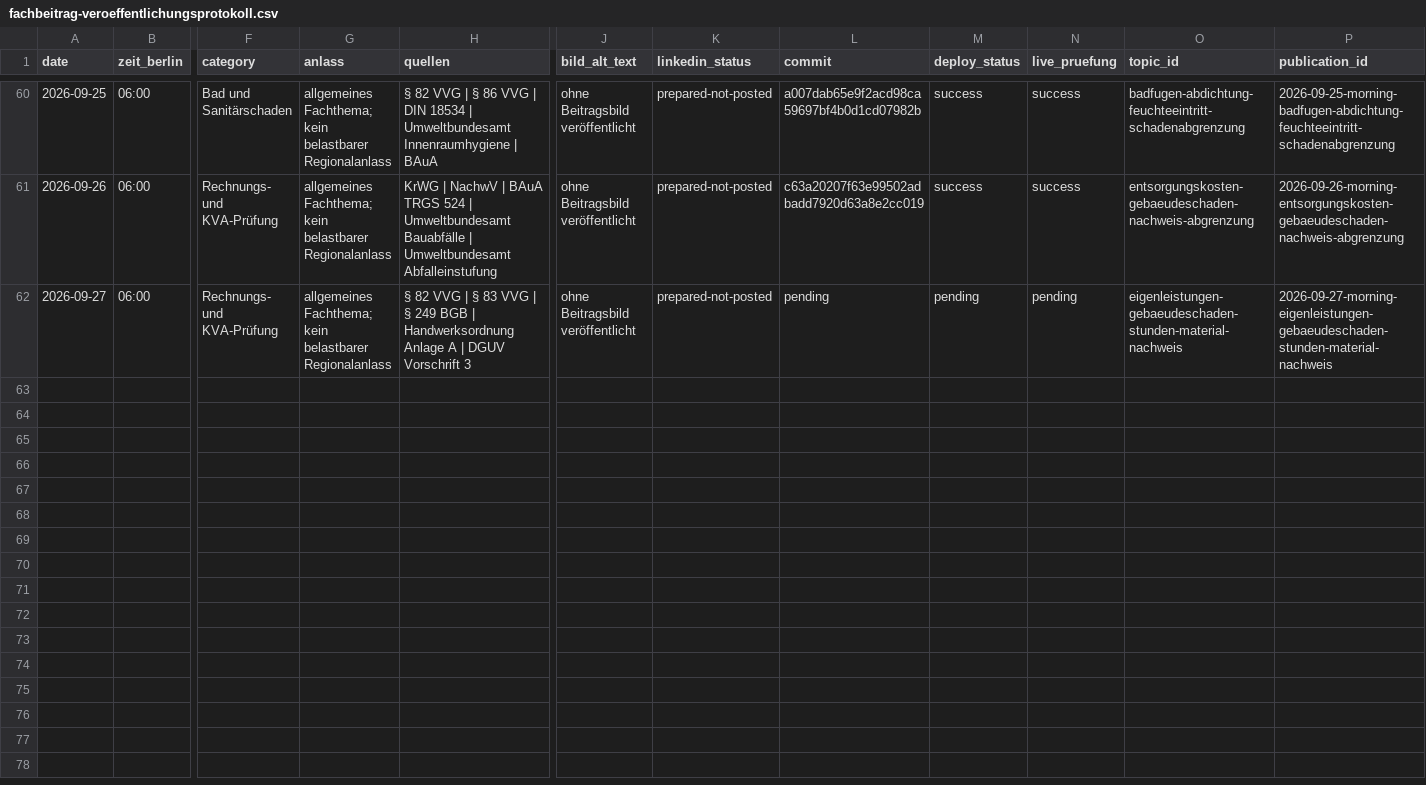
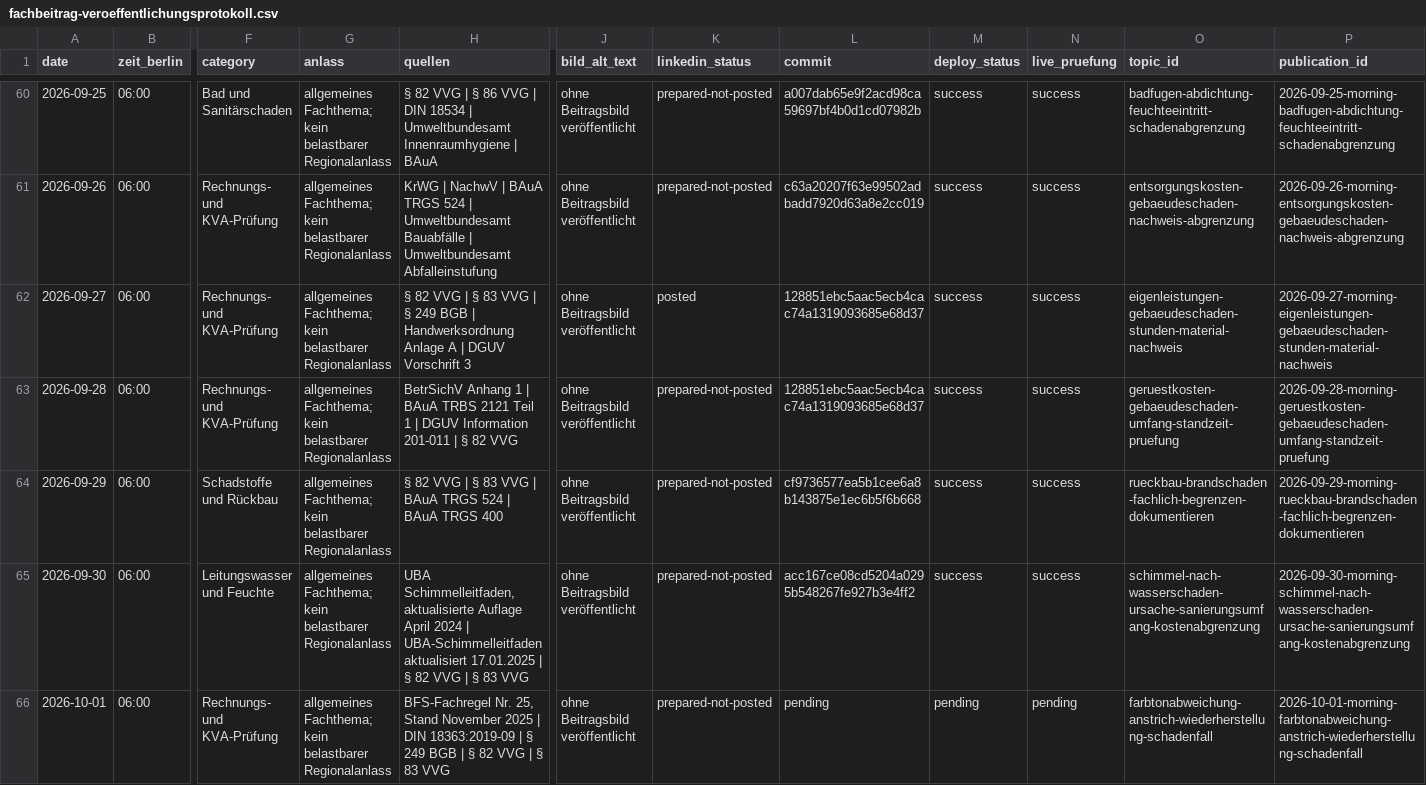
Before and after one commit to Chris-GD13/sv-netzwerk, a CSV file: docs/fachbeitrag-veroeffentlichungsprotokoll.csv, drawn as a sheet; only a part is shown, gaps mark what is left out; rows hold the shown columns only; the diff names each change by its address in the sheet, - before the commit and + after, or states it on an @@ line.

Commit message:
Fachbeitrag 01.10.2026 veröffentlichen

```diff
--- a/docs/fachbeitrag-veroeffentlichungsprotokoll.csv
+++ b/docs/fachbeitrag-veroeffentlichungsprotokoll.csv
-K62 (linkedin_status): prepared-not-posted
+K62 (linkedin_status): posted
-L62 (commit): pending
+L62 (commit): 128851ebc5aac5ecb4cac74a1319093685e68d37
-M62 (deploy_status): pending
+M62 (deploy_status): success
-N62 (live_pruefung): pending
+N62 (live_pruefung): success
+row 63: 2026-09-28 | 06:00 | Rechnungs- und KVA-Prüfung | allgemeines Fachthema; kein belastbarer Regionalanlass | BetrSichV Anhang 1 | BAuA TRBS 2121 Teil 1 | DGUV Information 201-011 | § 82 VVG | ohne Beitragsbild veröffentlicht | prepared-not-posted | 128851ebc5aac5ecb4cac74a1319093685e68d37 | success | success | geruestkosten-gebaeudeschaden-umfang-standzeit-pruefung | 2026-09-28-morning-geruestkosten-gebaeudeschaden-umfang-standzeit-pruefung
+row 64: 2026-09-29 | 06:00 | Schadstoffe und Rückbau | allgemeines Fachthema; kein belastbarer Regionalanlass | § 82 VVG | § 83 VVG | BAuA TRGS 524 | BAuA TRGS 400 | ohne Beitragsbild veröffentlicht | prepared-not-posted | cf9736577ea5b1cee6a8b143875e1ec6b5f6b668 | success | success | rueckbau-brandschaden-fachlich-begrenzen-dokumentieren | 2026-09-29-morning-rueckbau-brandschaden-fachlich-begrenzen-dokumentieren
+row 65: 2026-09-30 | 06:00 | Leitungswasser und Feuchte | allgemeines Fachthema; kein belastbarer Regionalanlass | UBA Schimmelleitfaden, aktualisierte Auflage April 2024 | UBA-Schimmelleitfaden aktualisiert 17.01.2025 | § 82 VVG | § 83 VVG | ohne Beitragsbild veröffentlicht | prepared-not-posted | acc167ce08cd5204a0295b548267fe927b3e4ff2 | success | success | schimmel-nach-wasserschaden-ursache-sanierungsumfang-kostenabgrenzung | 2026-09-30-morning-schimmel-nach-wasserschaden-ursache-sanierungsumfang-kostenabgrenzung
+row 66: 2026-10-01 | 06:00 | Rechnungs- und KVA-Prüfung | allgemeines Fachthema; kein belastbarer Regionalanlass | BFS-Fachregel Nr. 25, Stand November 2025 | DIN 18363:2019-09 | § 249 BGB | § 82 VVG | § 83 VVG | ohne Beitragsbild veröffentlicht | prepared-not-posted | pending | pending | pending | farbtonabweichung-anstrich-wiederherstellung-schadenfall | 2026-10-01-morning-farbtonabweichung-anstrich-wiederherstellung-schadenfall
```
Also changed, not shown: 4 other files.
